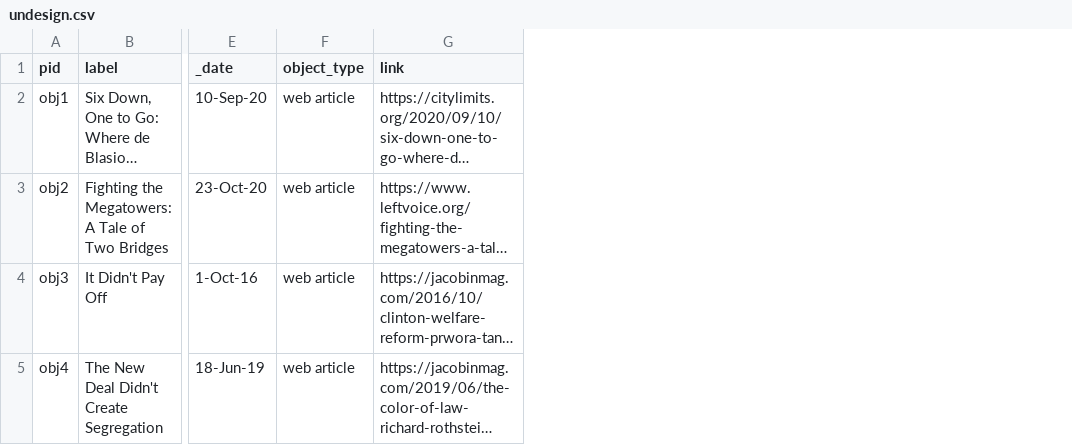
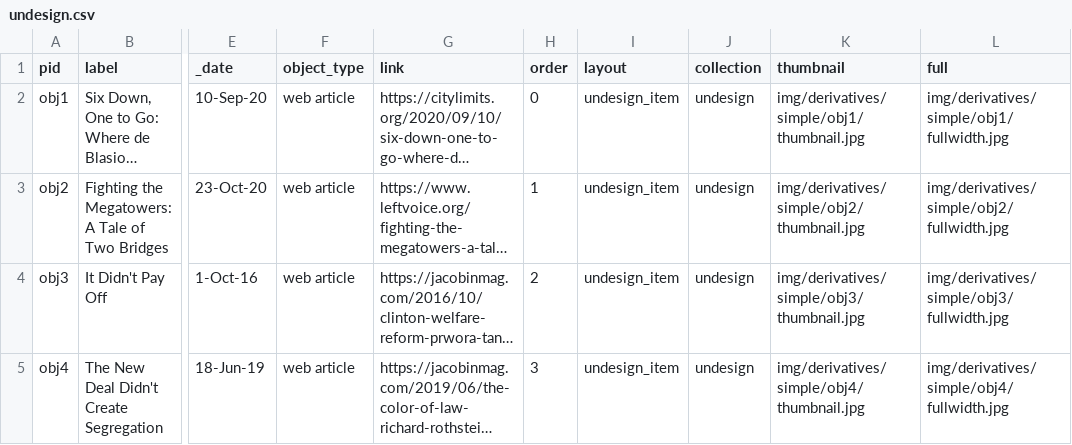
Before and after one commit to dhc-barnard/undesign-barnard, a CSV file: _data/undesign.csv, drawn as a sheet; only a part is shown, gaps mark what is left out; long unchanged cells end in …; the diff names each change by its address in the sheet, - before the commit and + after, or states it on an @@ line.

```diff
--- a/_data/undesign.csv
+++ b/_data/undesign.csv
+column H (order), rows 2-5: 0 | 1 | 2 | 3
+column I (layout), rows 2-5: all undesign_item
+column J (collection), rows 2-5: all undesign
+column K (thumbnail), rows 2-5: img/derivatives/simple/obj1/thumbnail.jpg | img/derivatives/simple/obj2/thumbnail.jpg | img/derivatives/simple/obj3/thumbnail.jpg | img/derivatives/simple/obj4/thumbnail.jpg
+column L (full), rows 2-5: img/derivatives/simple/obj1/fullwidth.jpg | img/derivatives/simple/obj2/fullwidth.jpg | img/derivatives/simple/obj3/fullwidth.jpg | img/derivatives/simple/obj4/fullwidth.jpg
```
Also changed, not shown: 15 other files.
